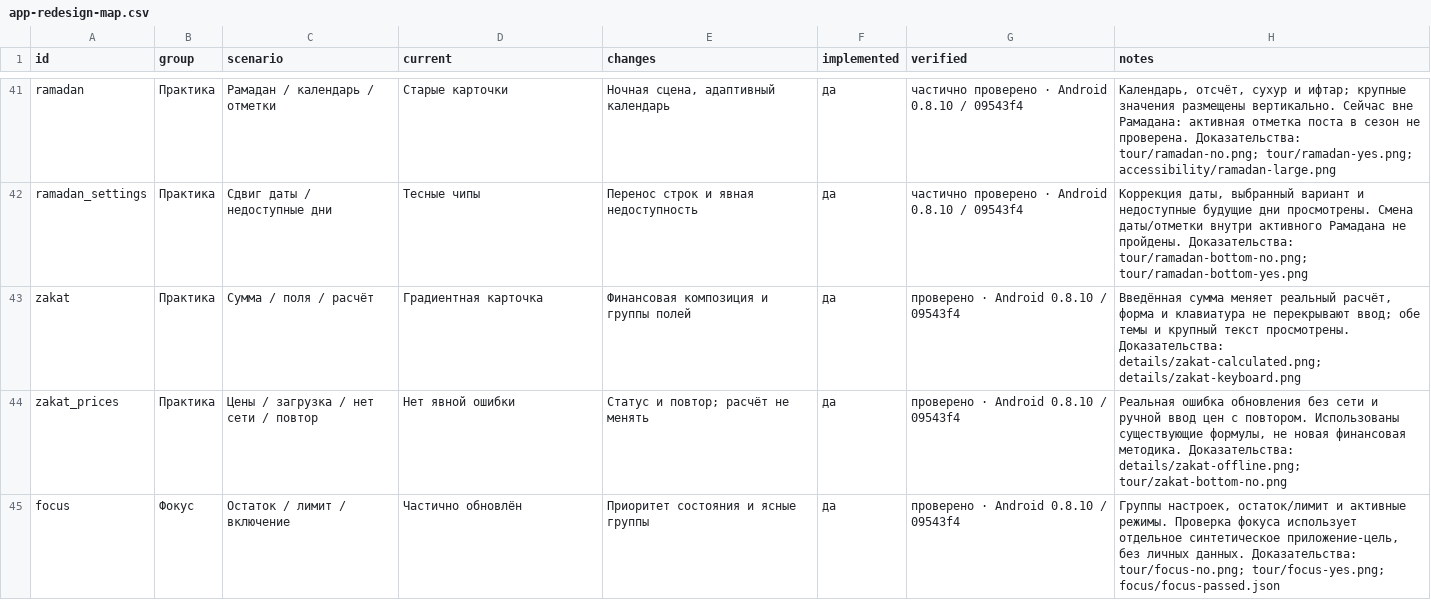
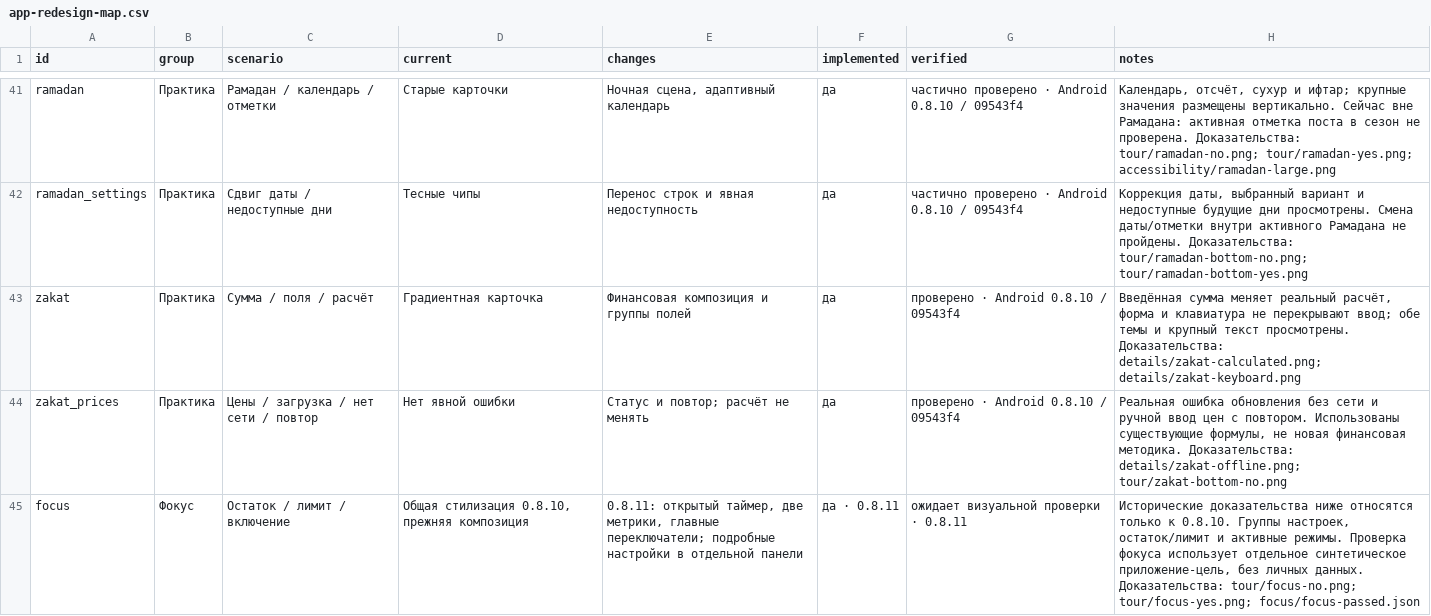
Before and after one commit to ibragimvisaevv-cloud/ZikrTime, a CSV file: design/app-redesign-map.csv, drawn as a sheet; only a part is shown, gaps mark what is left out; the diff covers the shown part only.

```diff
--- a/design/app-redesign-map.csv
+++ b/design/app-redesign-map.csv
@@ -44,2 +44,2 @@ zakat,Практика,Сумма / поля / расчёт,Градиентна
 zakat_prices,Практика,Цены / загрузка / нет сети / повтор,Нет явной ошибки,Статус и повтор; расчёт не менять,да,проверено · Android 0.8.10 / 09543f4,"Реальная ошибка обновления без сети и ручной ввод цен с повтором. Использованы существующие формулы, не новая финансовая методика. Доказательства: details/zakat-offline.png; tour/zakat-bottom-no.png"
-focus,Фокус,Остаток / лимит / включение,Частично обновлён,Приоритет состояния и ясные группы,да,проверено · Android 0.8.10 / 09543f4,"Группы настроек, остаток/лимит и активные режимы. Проверка фокуса использует отдельное синтетическое приложение-цель, без личных данных. Доказательства: tour/focus-no.png; tour/focus-yes.png; focus/focus-passed.json"
+focus,Фокус,Остаток / лимит / включение,"Общая стилизация 0.8.10, прежняя композиция","0.8.11: открытый таймер, две метрики, главные переключатели; подробные настройки в отдельной панели",да · 0.8.11,ожидает визуальной проверки · 0.8.11,"Исторические доказательства ниже относятся только к 0.8.10. Группы настроек, остаток/лимит и активные режимы. Проверка фокуса использует отдельное синтетическое приложение-цель, без личных данных. Доказательства: tour/focus-no.png; tour/focus-yes.png; focus/focus-passed.json"
```
Also changed, not shown: 1 added row and 20 edited cells elsewhere in this file, 4 other files.
